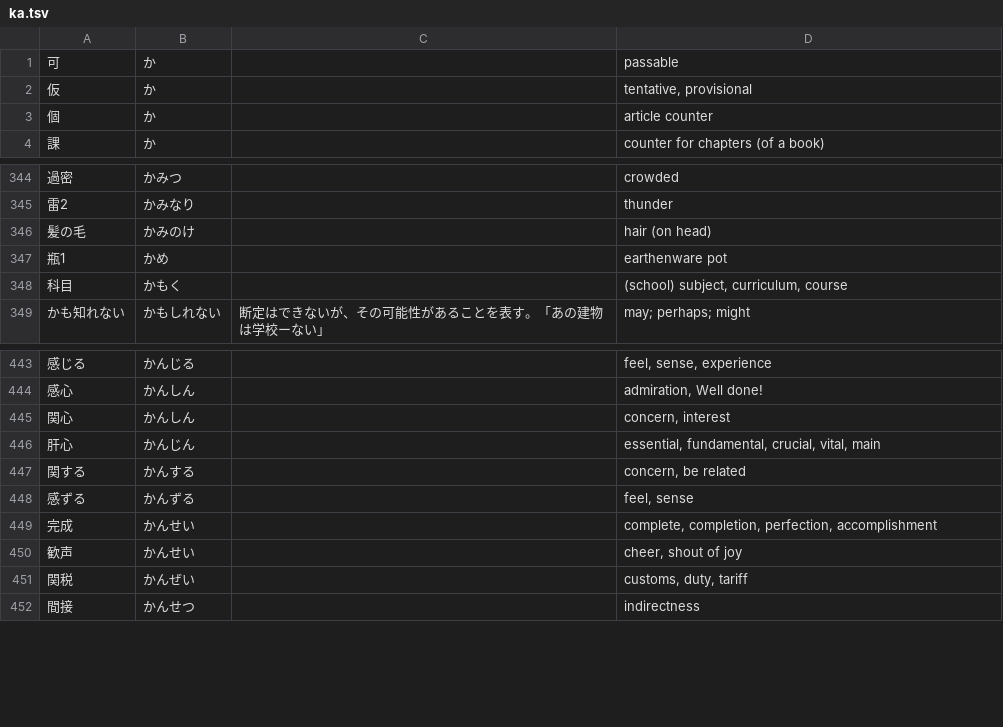
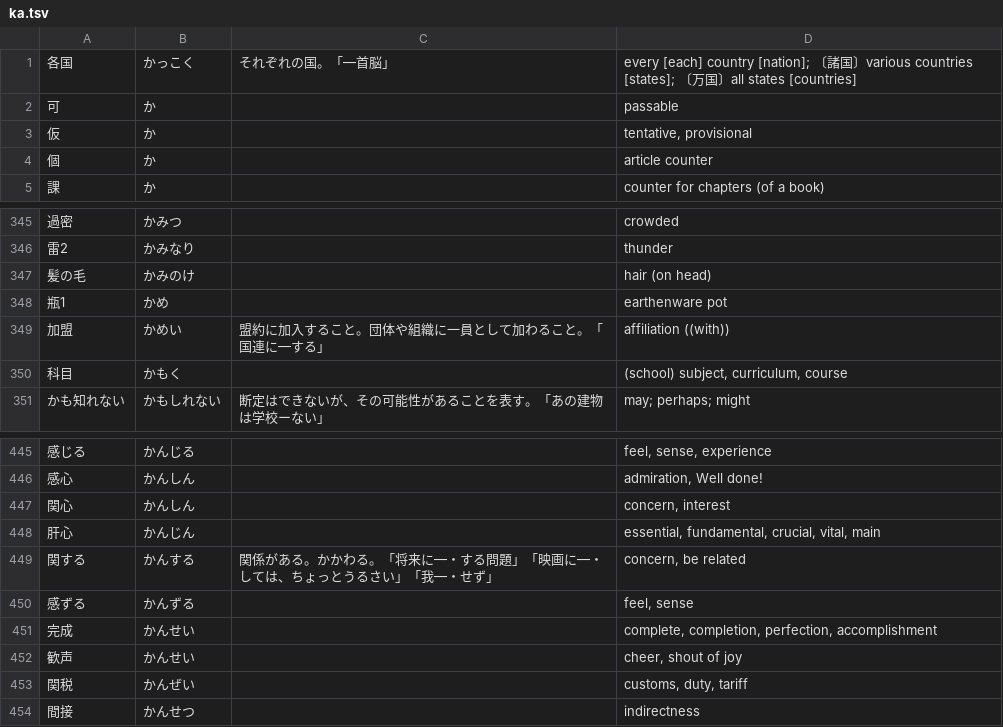
Before and after one commit to EmilRehnberg/js-for-anki, a TSV file: data/words/ka.tsv, drawn as a sheet; only a part is shown, gaps mark what is left out.

```diff
--- a/data/words/ka.tsv
+++ b/data/words/ka.tsv
@@ -1 +1,2 @@
+各国	かっこく	それぞれの国。「―首脳」	every [each] country [nation]; 〔諸国〕various countries [states]; 〔万国〕all states [countries]
 可	か		passable
@@ -347,2 +348,3 @@
 瓶1	かめ		earthenware pot
+加盟	かめい	盟約に加入すること。団体や組織に一員として加わること。「国連に―する」	affiliation ((with))
 科目	かもく		(school) subject, curriculum, course
@@ -446,3 +448,3 @@
 肝心	かんじん		essential, fundamental, crucial, vital, main
-関する	かんする		concern, be related
+関する	かんする	関係がある。かかわる。「将来に―・する問題」「映画に―・しては、ちょっとうるさい」「我―・せず」	concern, be related
 感ずる	かんずる		feel, sense
```
Also changed, not shown: data/words/ho.tsv, data/words/ki.tsv, 13 other files.
